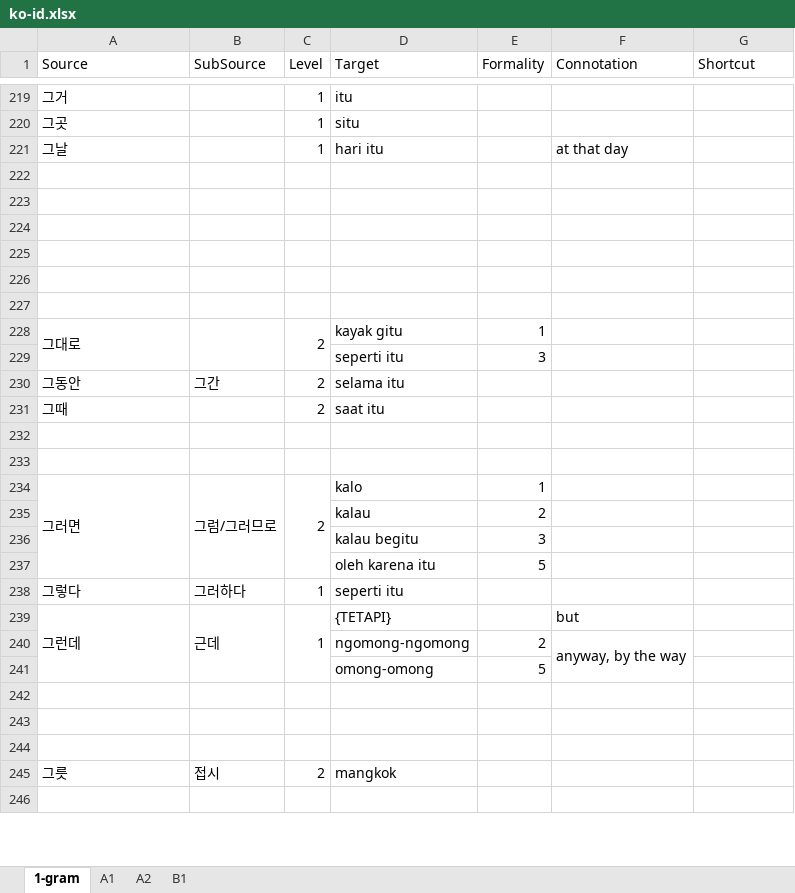
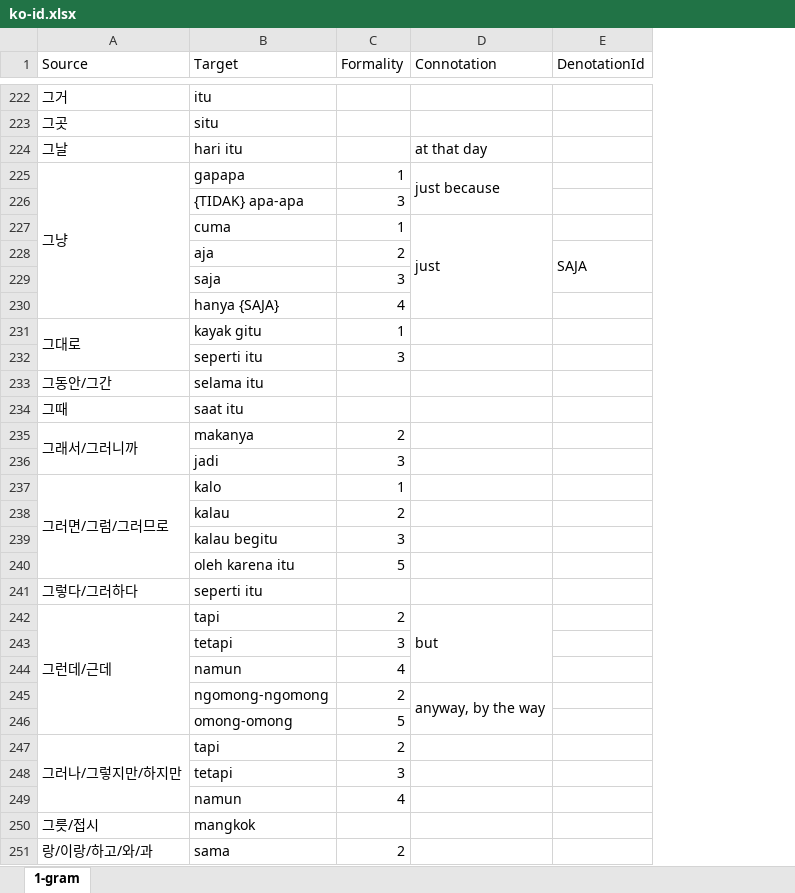
Before and after one commit to SihyunYou/AlphaCatDictionary, an Excel workbook: ko-id.xlsx, sheet 1-gram, drawn as a sheet; only a part is shown, gaps mark what is left out; values as stored, in another font and other column widths than the file's, no cell formats; removed rows and columns are numbered as before the commit, all else as after; the diff covers the shown part only; the diff names each change by its address in the sheet, - before the commit and + after, or states it on an @@ line.

```diff
--- a/ko-id.xlsx (sheet 1-gram)
+++ b/ko-id.xlsx (sheet 1-gram)
-sheet tab: A1
-sheet tab: A2
-sheet tab: B1
-column B (SubSource), rows 230-238: 그간 |  |  |  | 그럼/그러므로 |  |  |  | 그러하다; row 245: 접시
-column C (Level), rows 219-238: 1 | 1 | 1 |  |  |  |  |  |  | 2 |  | 2 | 2 |  |  | 2 |  |  |  | 1; row 245: 2
-E1: Shortcut
+E1: DenotationId
-row 225: (empty)
+row 225: 그냥 | gapapa | 1 | just because
+A225:A230 merged
+D225:D226 merged
-row 226: (empty)
+row 226:  | {TIDAK} apa-apa | 3
-row 227: (empty)
+row 227:  | cuma | 1 | just
+D227:D230 merged
-row 228: (empty)
+row 228:  | aja | 2 |  | SAJA
+E228:E229 merged
-row 229: (empty)
+row 229:  | saja | 3
-row 230: (empty)
+row 230:  | hanya {SAJA} | 4
-A233 (Source): 그동안
+A233 (Source): 그동안/그간
-row 235: (empty)
+row 235: 그래서/그러니까 | makanya | 2
+A235:A236 merged
-row 236: (empty)
+row 236:  | jadi | 3
-A237 (Source): 그러면
+A237 (Source): 그러면/그럼/그러므로
-A241 (Source): 그렇다
+A241 (Source): 그렇다/그러하다
-row 239: 그런데 | 근데 | 1 | {TETAPI} |  | but
+row 242: 그런데/근데 | tapi | 2 | but
+row 243:  | tetapi | 3
+row 244:  | namun | 4
-row 247: (empty)
+row 247: 그러나/그렇지만/하지만 | tapi | 2
+A247:A249 merged
-row 248: (empty)
+row 248:  | tetapi | 3
-row 249: (empty)
+row 249:  | namun | 4
-A250 (Source): 그릇
+A250 (Source): 그릇/접시
-row 251: (empty)
+row 251: 랑/이랑/하고/와/과 | sama | 2
+A251:A254 merged
```
Also changed, not shown: 93 added rows, 77 removed rows, 2 moved rows, 476 edited cells and merged cells elsewhere in this sheet, cell formats, 2 other files.
